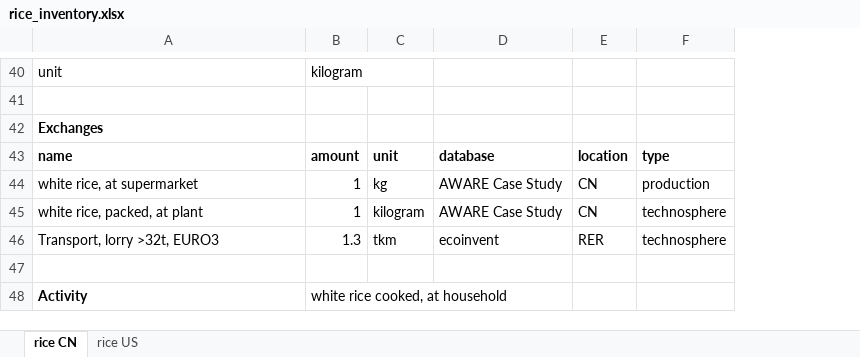
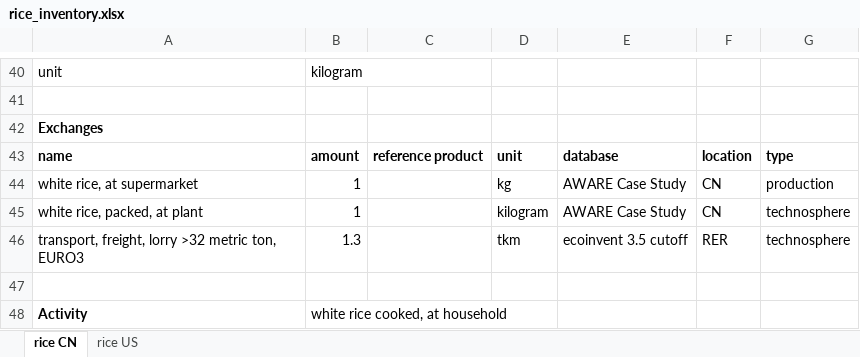
Before and after one commit to cmutel/regionalized-lca-examples, an Excel workbook: regionalization_df/rice_inventory.xlsx, sheet rice CN, drawn as a sheet; only a part is shown, gaps mark what is left out; values as stored, in another font and other column widths than the file's, no borders; addresses are those after the commit; the diff covers the shown part only; the diff names each change by its address in the sheet, - before the commit and + after, or states it on an @@ line.

```diff
--- a/regionalization_df/rice_inventory.xlsx (sheet rice CN)
+++ b/regionalization_df/rice_inventory.xlsx (sheet rice CN)
+column C, row 43: reference product
-A46: Transport, lorry >32t, EURO3
+A46: transport, freight, lorry >32 metric ton, EURO3
-E46: ecoinvent
+E46: ecoinvent 3.5 cutoff
```
Also changed, not shown: 28 edited cells elsewhere in this sheet, sheet rice US, 5 other files.
